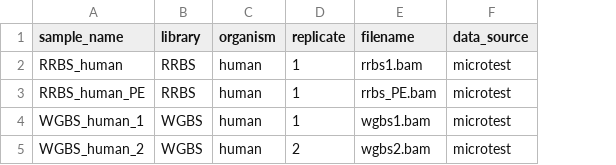
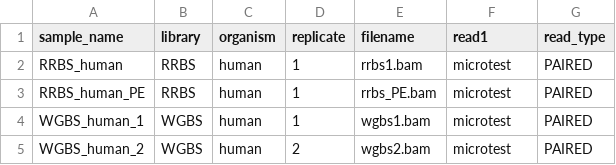
Before and after one commit to databio/dnameth_pipelines, a CSV file: examples/microtest_annotation.csv, drawn as a sheet; the diff names each change by its address in the sheet, - before the commit and + after, or states it on an @@ line.

```diff
--- a/examples/microtest_annotation.csv
+++ b/examples/microtest_annotation.csv
+column G (read_type), rows 2-5: all PAIRED
-F1: data_source
+F1: read1
```
Also changed, not shown: 2 other files.
